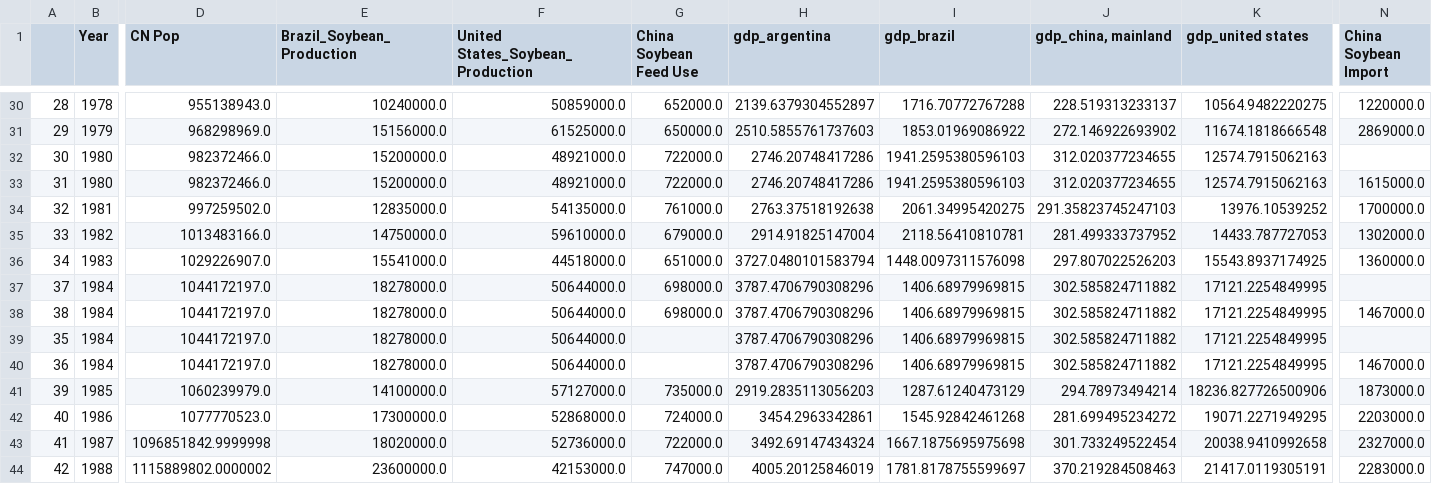
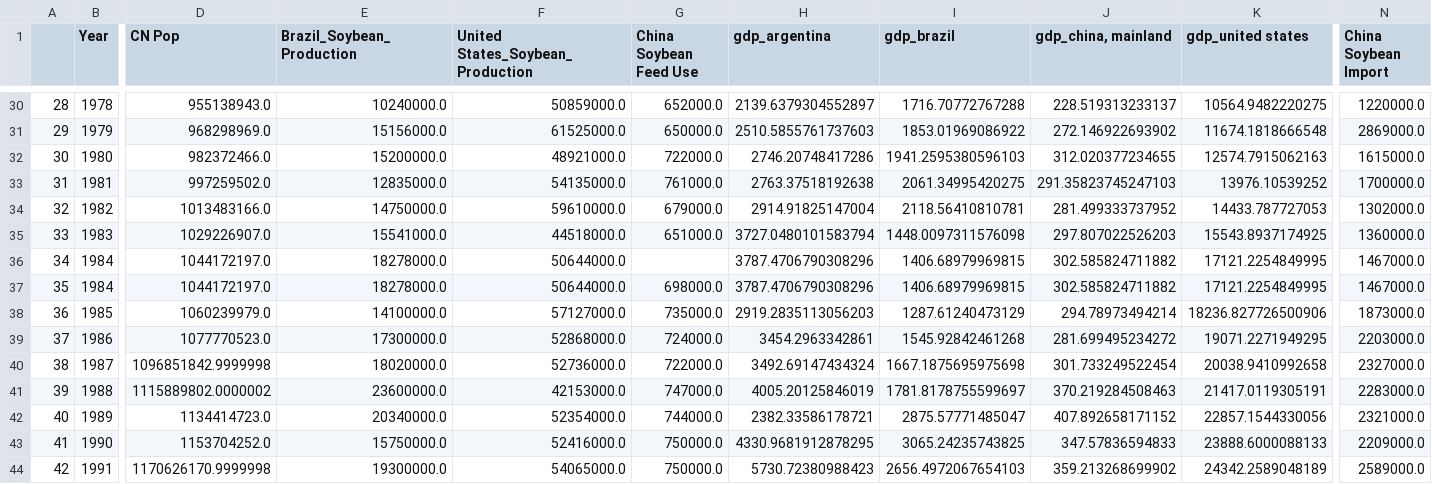
Before and after one commit to xolyn/xolyn.github.io, a CSV file: data/dff.csv, drawn as a sheet; only a part is shown, gaps mark what is left out; the shorter side is filled out with more unchanged rows; removed rows and columns are numbered as before the commit, all else as after; rows hold the shown columns only; the diff names each change by its address in the sheet, - before the commit and + after, or states it on an @@ line.

Commit message:
new

```diff
--- a/data/dff.csv
+++ b/data/dff.csv
-row 32: 30 | 1980 | 982372466.0 | 15200000.0 | 48921000.0 | 722000.0 | 2746.20748417286 | 1941.2595380596103 | 312.020377234655 | 12574.7915062163
@@ column A renumbered from row 32 down @@
-G36 (China Soybean Feed Use): 698000.0
+G36 (China Soybean Feed Use): (empty)
-N36 (China Soybean Import): (empty)
+N36 (China Soybean Import): 1467000.0
-row 39: 35 | 1984 | 1044172197.0 | 18278000.0 | 50644000.0 |  | 3787.4706790308296 | 1406.68979969815 | 302.585824711882 | 17121.2254849995
-row 40: 36 | 1984 | 1044172197.0 | 18278000.0 | 50644000.0 |  | 3787.4706790308296 | 1406.68979969815 | 302.585824711882 | 17121.2254849995 | 1467000.0
```
